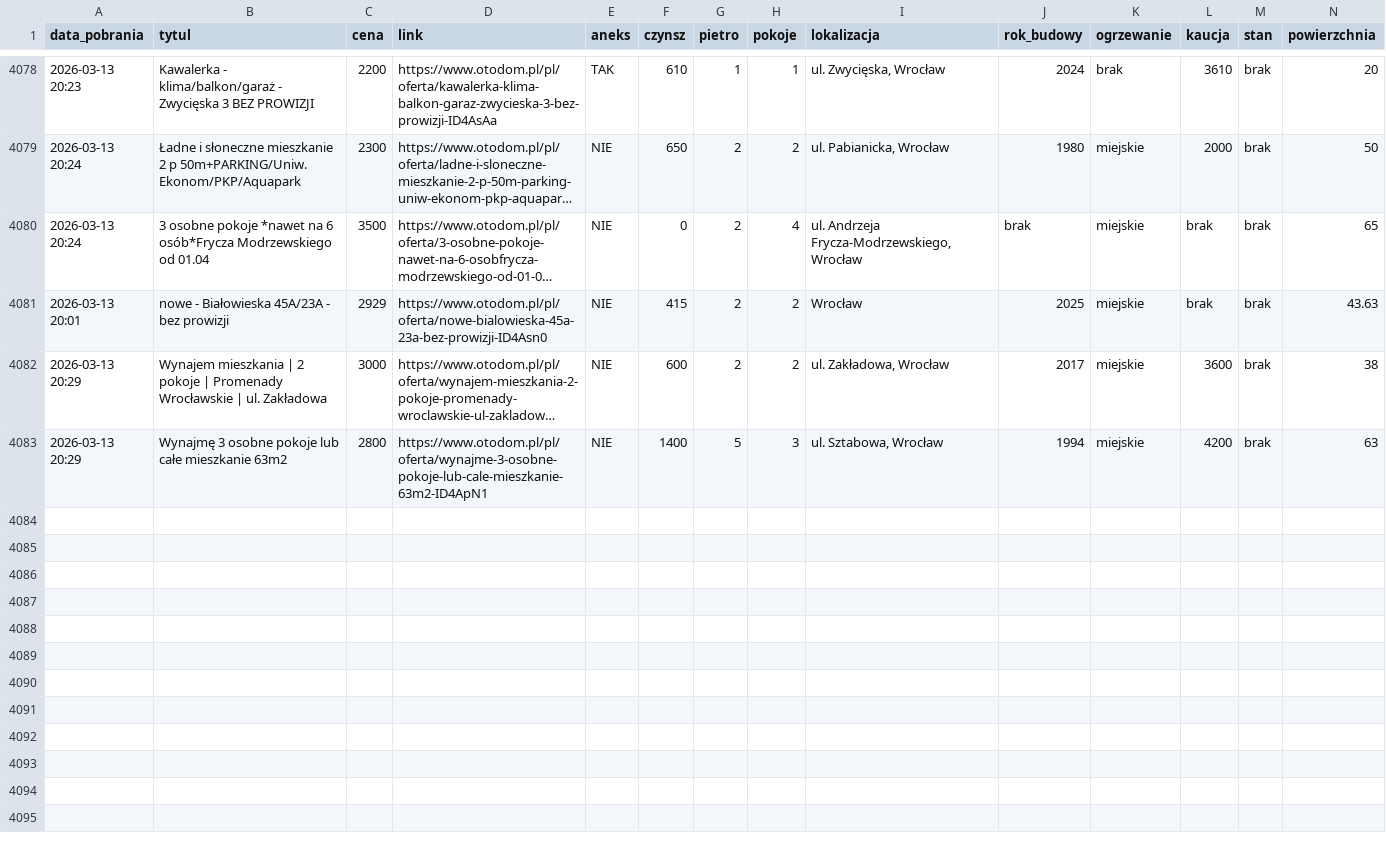
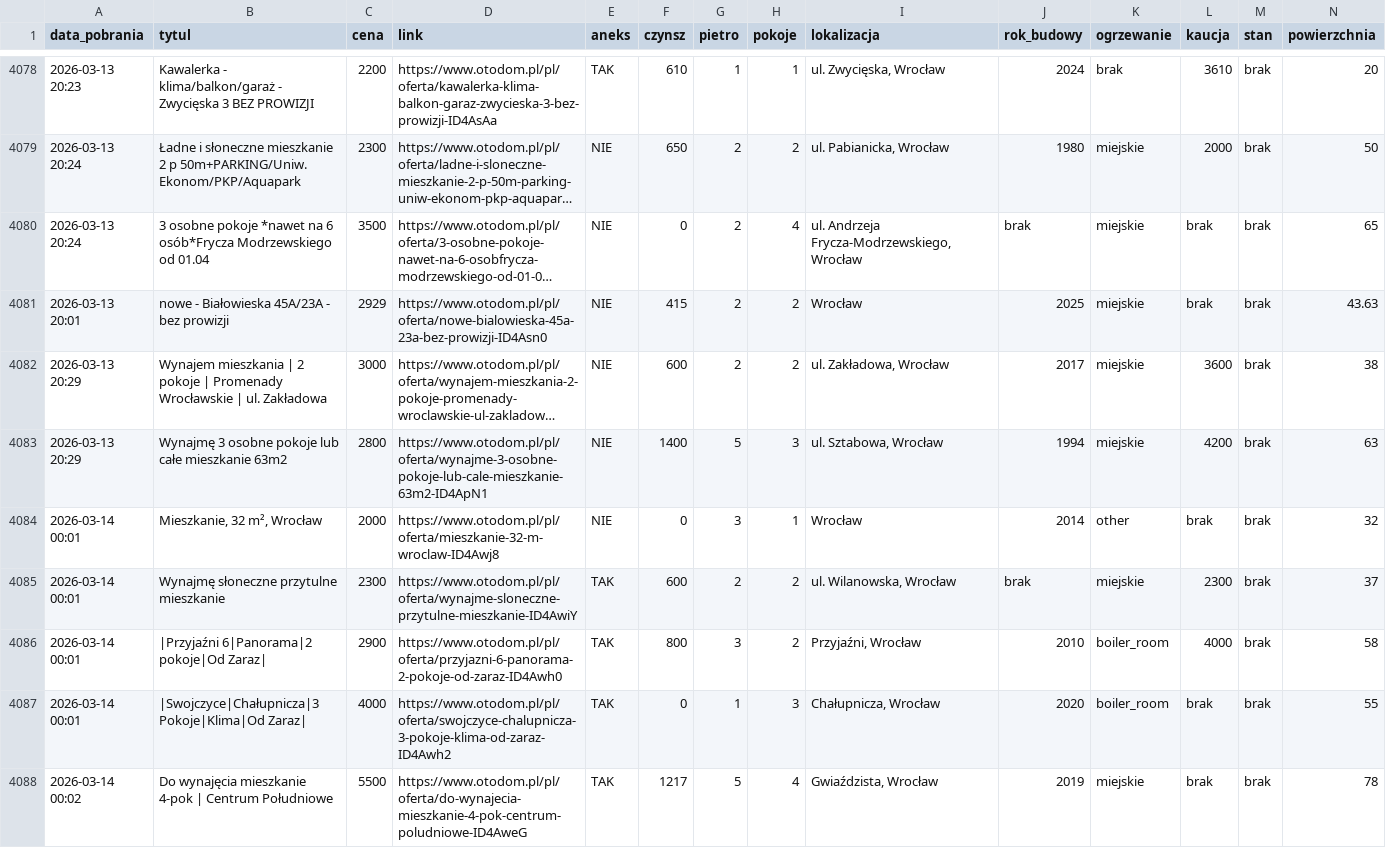
Before and after one commit to krybojda/scraping_wro, a CSV file: mieszkania_complete.csv, drawn as a sheet; only a part is shown, gaps mark what is left out; long unchanged cells end in …; rows hold the shown columns only; the diff names each change by its address in the sheet, - before the commit and + after, or states it on an @@ line.

```diff
--- a/mieszkania_complete.csv
+++ b/mieszkania_complete.csv
+row 4084: 2026-03-14 00:01 | Mieszkanie, 32 m², Wrocław | 2000 | https://www.otodom.pl/pl/oferta/mieszkanie-32-m-wroclaw-ID4Awj8 | NIE | 0 | 3 | 1 | Wrocław | 2014 | other | brak | brak | 32
+row 4085: 2026-03-14 00:01 | Wynajmę słoneczne przytulne mieszkanie | 2300 | https://www.otodom.pl/pl/oferta/wynajme-sloneczne-przytulne-mieszkanie-ID4AwiY | TAK | 600 | 2 | 2 | ul. Wilanowska, Wrocław | brak | miejskie | 2300 | brak | 37
+row 4086: 2026-03-14 00:01 | |Przyjaźni 6|Panorama|2 pokoje|Od Zaraz| | 2900 | https://www.otodom.pl/pl/oferta/przyjazni-6-panorama-2-pokoje-od-zaraz-ID4Awh0 | TAK | 800 | 3 | 2 | Przyjaźni, Wrocław | 2010 | boiler_room | 4000 | brak | 58
+row 4087: 2026-03-14 00:01 | |Swojczyce|Chałupnicza|3 Pokoje|Klima|Od Zaraz| | 4000 | https://www.otodom.pl/pl/oferta/swojczyce-chalupnicza-3-pokoje-klima-od-zaraz-ID4Awh2 | TAK | 0 | 1 | 3 | Chałupnicza, Wrocław | 2020 | boiler_room | brak | brak | 55
+row 4088: 2026-03-14 00:02 | Do wynajęcia mieszkanie 4-pok | Centrum Południowe | 5500 | https://www.otodom.pl/pl/oferta/do-wynajecia-mieszkanie-4-pok-centrum-poludniowe-ID4AweG | TAK | 1217 | 5 | 4 | Gwiaździsta, Wrocław | 2019 | miejskie | brak | brak | 78
```
Also changed, not shown: 1 other file.
